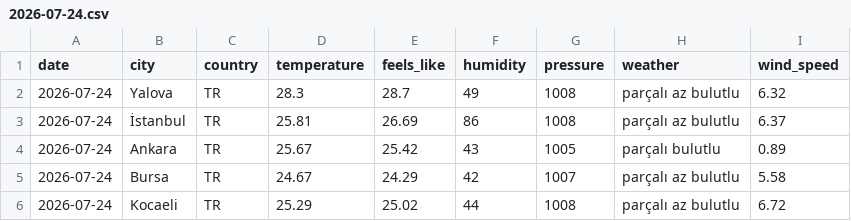
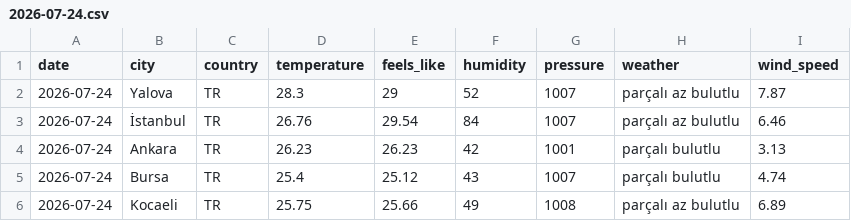
Before and after one commit to acetinkaya/turkiye-daily-open-data, a CSV file: data/weather/csv/2026-07-24.csv, drawn as a sheet.

```diff
--- a/data/weather/csv/2026-07-24.csv
+++ b/data/weather/csv/2026-07-24.csv
@@ -1,6 +1,6 @@
 date,city,country,temperature,feels_like,humidity,pressure,weather,wind_speed
-2026-07-24,Yalova,TR,28.3,28.7,49,1008,parçalı az bulutlu,6.32
-2026-07-24,İstanbul,TR,25.81,26.69,86,1008,parçalı az bulutlu,6.37
-2026-07-24,Ankara,TR,25.67,25.42,43,1005,parçalı bulutlu,0.89
-2026-07-24,Bursa,TR,24.67,24.29,42,1007,parçalı az bulutlu,5.58
-2026-07-24,Kocaeli,TR,25.29,25.02,44,1008,parçalı az bulutlu,6.72
+2026-07-24,Yalova,TR,28.3,29,52,1007,parçalı az bulutlu,7.87
+2026-07-24,İstanbul,TR,26.76,29.54,84,1007,parçalı az bulutlu,6.46
+2026-07-24,Ankara,TR,26.23,26.23,42,1001,parçalı bulutlu,3.13
+2026-07-24,Bursa,TR,25.4,25.12,43,1007,parçalı bulutlu,4.74
+2026-07-24,Kocaeli,TR,25.75,25.66,49,1008,parçalı az bulutlu,6.89
```
Also changed, not shown: 2 other files.
